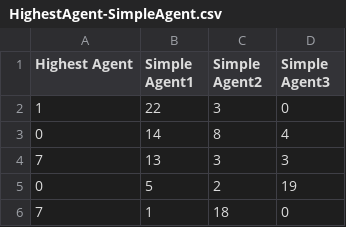
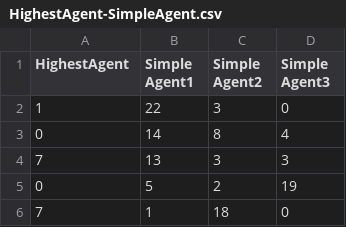
Before and after one commit to SirLeoIV/PlayIT, a CSV file: src/main/java/com/group09/playit/experiments/results/HighestAgent-SimpleAgent.csv, drawn as a sheet; only a part is shown.

```diff
--- a/src/main/java/com/group09/playit/experiments/results/HighestAgent-SimpleAgent.csv
+++ b/src/main/java/com/group09/playit/experiments/results/HighestAgent-SimpleAgent.csv
@@ -1,2 +1,2 @@
-Highest Agent,Simple Agent1,Simple Agent2,Simple Agent3
+HighestAgent,Simple Agent1,Simple Agent2,Simple Agent3
 1,22,3,0
```
Also changed, not shown: src/main/java/com/group09/playit/experiments/results/HighestAgent-SmartAgent.csv, src/main/java/com/group09/playit/experiments/results/MCTSAgent-RandomAgent.csv, 14 other files.
